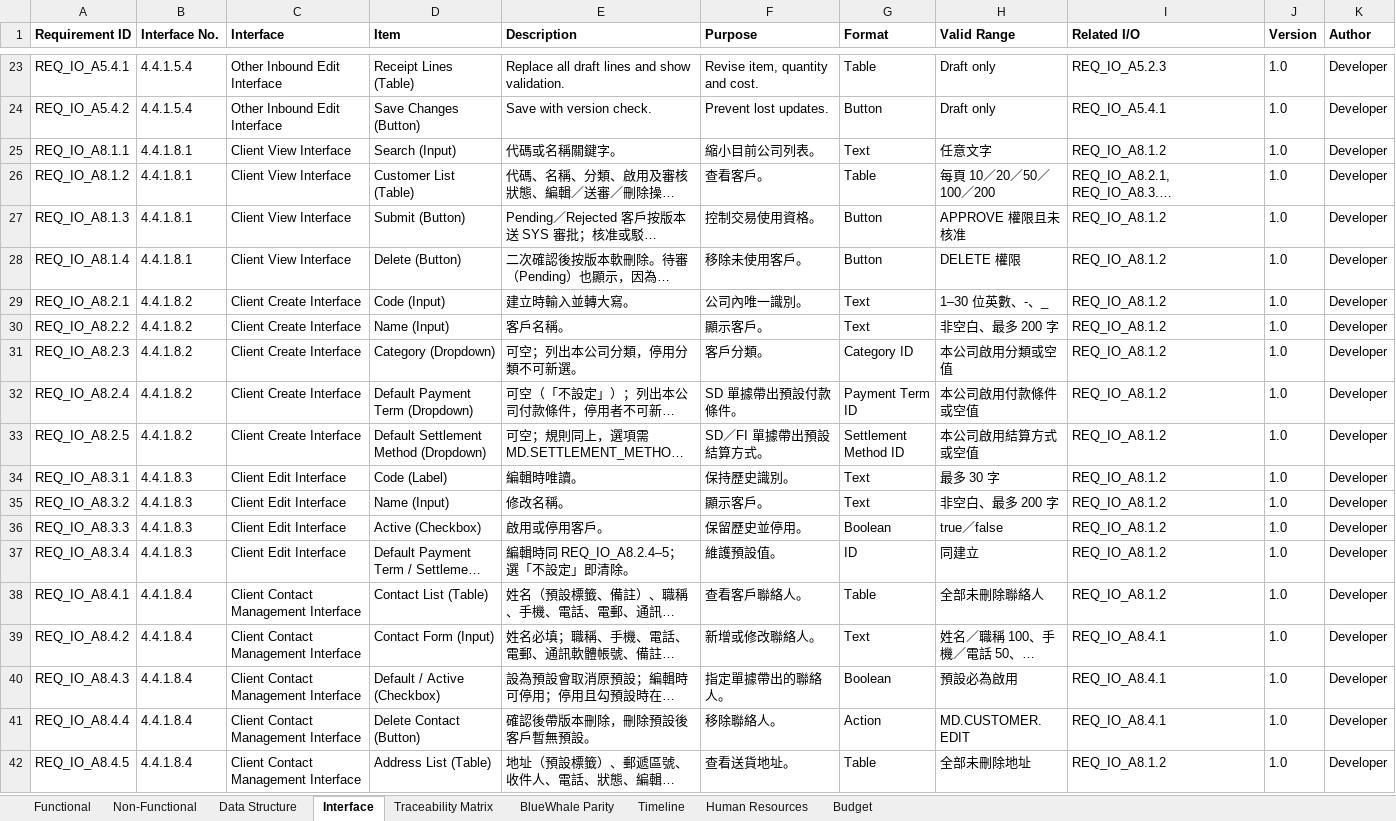
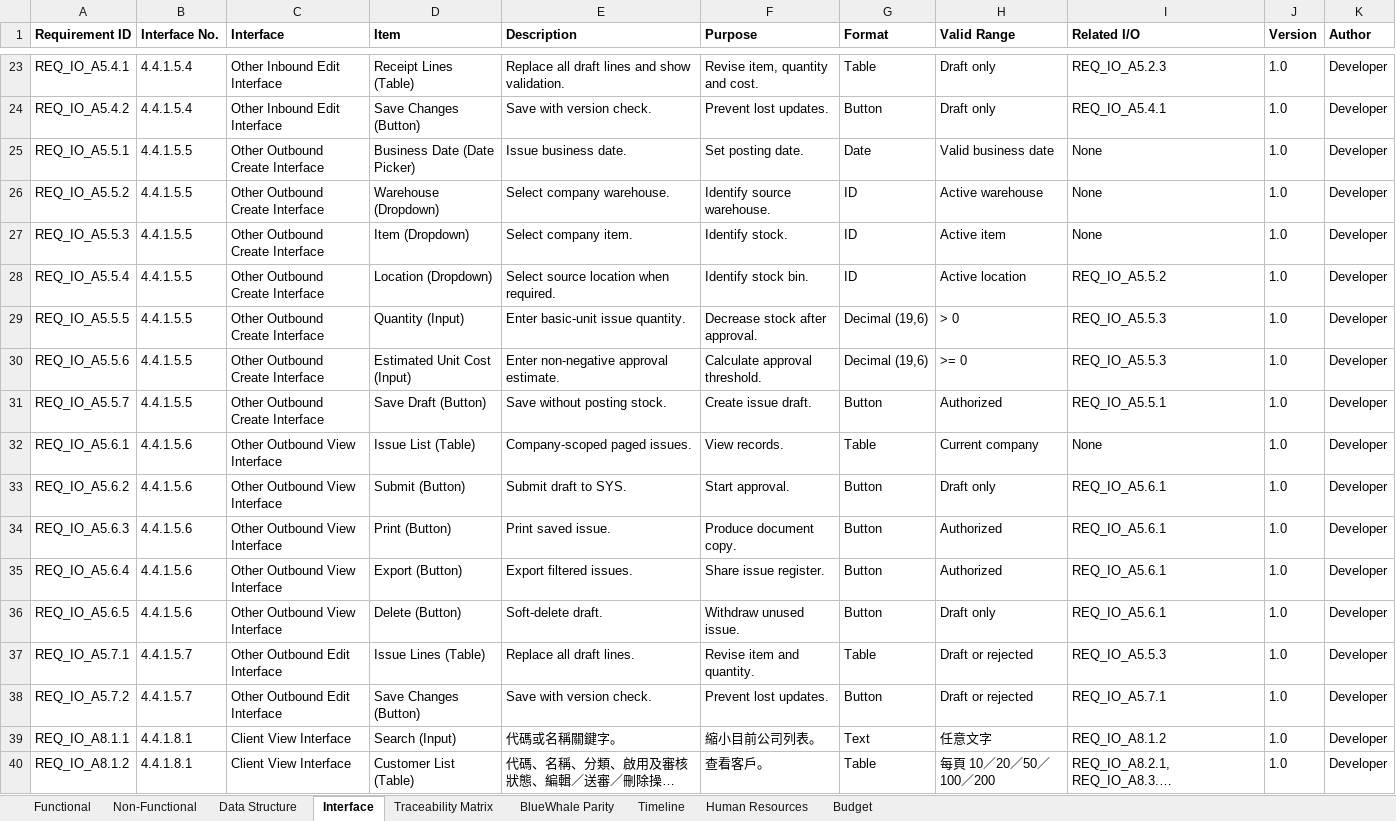
Before and after one commit to snowwhite10/MyERP, an Excel workbook: docs/99-output/MyERP_Requirements.xlsx, sheet Interface, drawn as a sheet; only a part is shown, gaps mark what is left out; the shorter side is filled out with more unchanged rows; long unchanged cells end in …; values as stored, in another font and other column widths than the file's, no borders; the diff names each change by its address in the sheet, - before the commit and + after, or states it on an @@ line.

Commit message:
feat(inv): add approval-driven other issue backend

```diff
--- a/docs/99-output/MyERP_Requirements.xlsx (sheet Interface)
+++ b/docs/99-output/MyERP_Requirements.xlsx (sheet Interface)
+row 25: REQ_IO_A5.5.1 | 4.4.1.5.5 | Other Outbound Create Interface | Business Date (Date Picker) | Issue business date. | Set posting date. | Date | Valid business date | None | 1.0 | Developer
+row 26: REQ_IO_A5.5.2 | 4.4.1.5.5 | Other Outbound Create Interface | Warehouse (Dropdown) | Select company warehouse. | Identify source warehouse. | ID | Active warehouse | None | 1.0 | Developer
+row 27: REQ_IO_A5.5.3 | 4.4.1.5.5 | Other Outbound Create Interface | Item (Dropdown) | Select company item. | Identify stock. | ID | Active item | None | 1.0 | Developer
+row 28: REQ_IO_A5.5.4 | 4.4.1.5.5 | Other Outbound Create Interface | Location (Dropdown) | Select source location when required. | Identify stock bin. | ID | Active location | REQ_IO_A5.5.2 | 1.0 | Developer
+row 29: REQ_IO_A5.5.5 | 4.4.1.5.5 | Other Outbound Create Interface | Quantity (Input) | Enter basic-unit issue quantity. | Decrease stock after approval. | Decimal (19,6) | > 0 | REQ_IO_A5.5.3 | 1.0 | Developer
+row 30: REQ_IO_A5.5.6 | 4.4.1.5.5 | Other Outbound Create Interface | Estimated Unit Cost (Input) | Enter non-negative approval estimate. | Calculate approval threshold. | Decimal (19,6) | >= 0 | REQ_IO_A5.5.3 | 1.0 | Developer
+row 31: REQ_IO_A5.5.7 | 4.4.1.5.5 | Other Outbound Create Interface | Save Draft (Button) | Save without posting stock. | Create issue draft. | Button | Authorized | REQ_IO_A5.5.1 | 1.0 | Developer
+row 32: REQ_IO_A5.6.1 | 4.4.1.5.6 | Other Outbound View Interface | Issue List (Table) | Company-scoped paged issues. | View records. | Table | Current company | None | 1.0 | Developer
+row 33: REQ_IO_A5.6.2 | 4.4.1.5.6 | Other Outbound View Interface | Submit (Button) | Submit draft to SYS. | Start approval. | Button | Draft only | REQ_IO_A5.6.1 | 1.0 | Developer
+row 34: REQ_IO_A5.6.3 | 4.4.1.5.6 | Other Outbound View Interface | Print (Button) | Print saved issue. | Produce document copy. | Button | Authorized | REQ_IO_A5.6.1 | 1.0 | Developer
+row 35: REQ_IO_A5.6.4 | 4.4.1.5.6 | Other Outbound View Interface | Export (Button) | Export filtered issues. | Share issue register. | Button | Authorized | REQ_IO_A5.6.1 | 1.0 | Developer
+row 36: REQ_IO_A5.6.5 | 4.4.1.5.6 | Other Outbound View Interface | Delete (Button) | Soft-delete draft. | Withdraw unused issue. | Button | Draft only | REQ_IO_A5.6.1 | 1.0 | Developer
+row 37: REQ_IO_A5.7.1 | 4.4.1.5.7 | Other Outbound Edit Interface | Issue Lines (Table) | Replace all draft lines. | Revise item and quantity. | Table | Draft or rejected | REQ_IO_A5.5.3 | 1.0 | Developer
+row 38: REQ_IO_A5.7.2 | 4.4.1.5.7 | Other Outbound Edit Interface | Save Changes (Button) | Save with version check. | Prevent lost updates. | Button | Draft or rejected | REQ_IO_A5.7.1 | 1.0 | Developer
```
Also changed, not shown: sheet Functional, sheet Traceability Matrix, sheet Data Structure, 23 other files.
